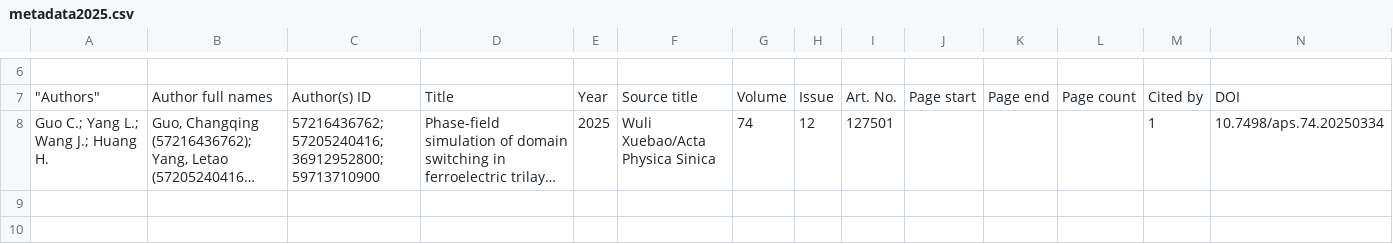
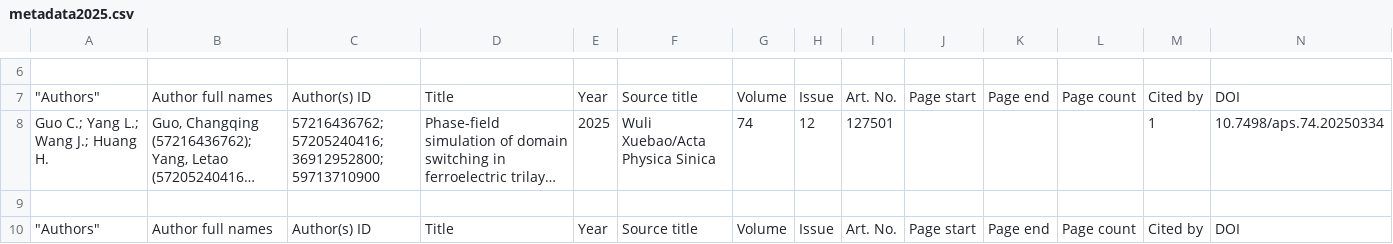
Before and after one commit to anilkunwar/ferroelectrics, a CSV file: database/ferroelectrics_metadatabase/metadata2025.csv, drawn as a sheet; only a part is shown, gaps mark what is left out; long unchanged cells end in …; rows hold the shown columns only; the diff covers the shown part only; the diff names each change by its address in the sheet, - before the commit and + after, or states it on an @@ line.

Commit message:
Update metadata2025.csv

```diff
--- a/database/ferroelectrics_metadatabase/metadata2025.csv
+++ b/database/ferroelectrics_metadatabase/metadata2025.csv
+row 9: (empty)
+row 10: "Authors" | Author full names | Author(s) ID | Title | Year | Source title | Volume | Issue | Art. No. | Page start | Page end | Page count | Cited by | DOI
```
Also changed, not shown: 1 added row elsewhere in this file.
